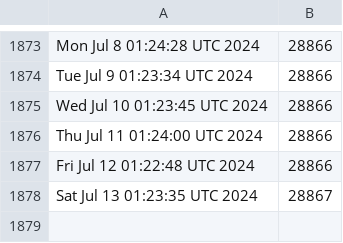
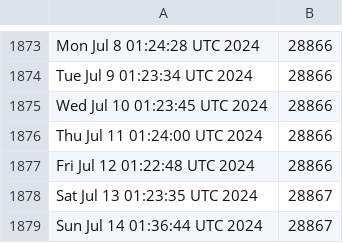
Before and after one commit to kgilmer/ghactions, a CSV file: release-count.csv, drawn as a sheet; only a part is shown, gaps mark what is left out.

```diff
--- a/release-count.csv
+++ b/release-count.csv
@@ -1878 +1878,2 @@ Fri Jul 12 01:22:48 UTC 2024,28866
 Sat Jul 13 01:23:35 UTC 2024,28867
+Sun Jul 14 01:36:44 UTC 2024,28867
```
Also changed, not shown: iso-release-count.csv.
